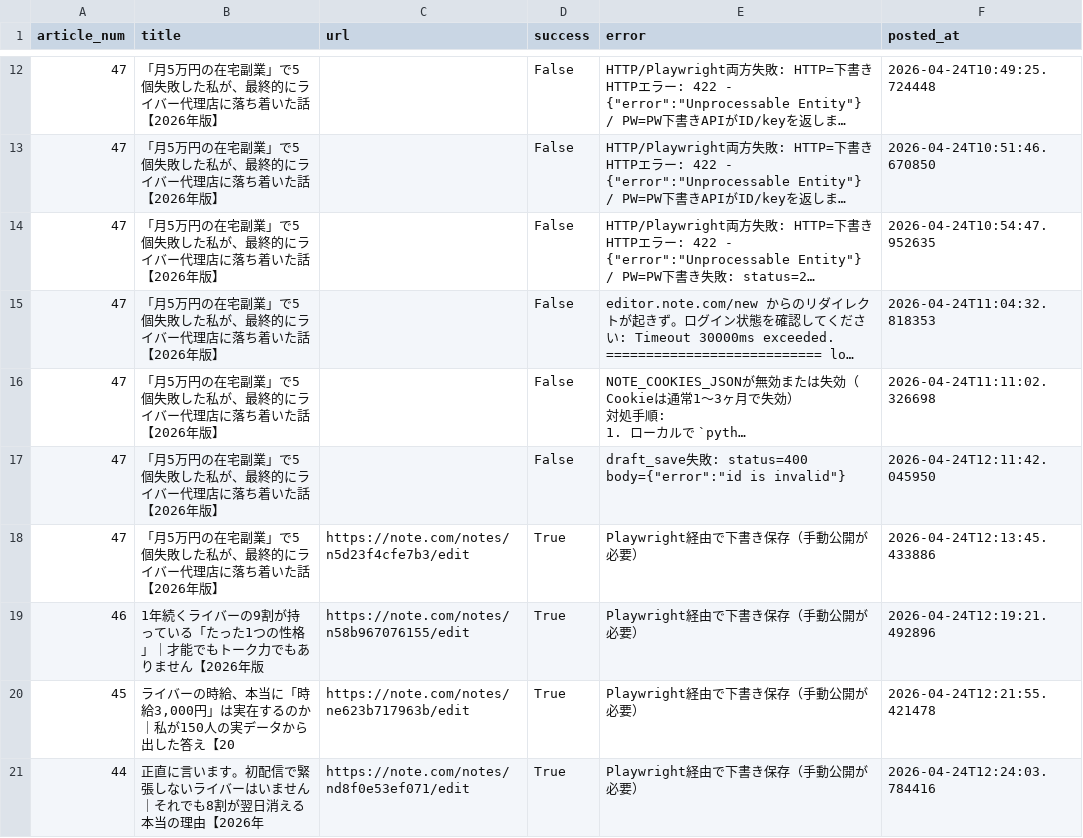
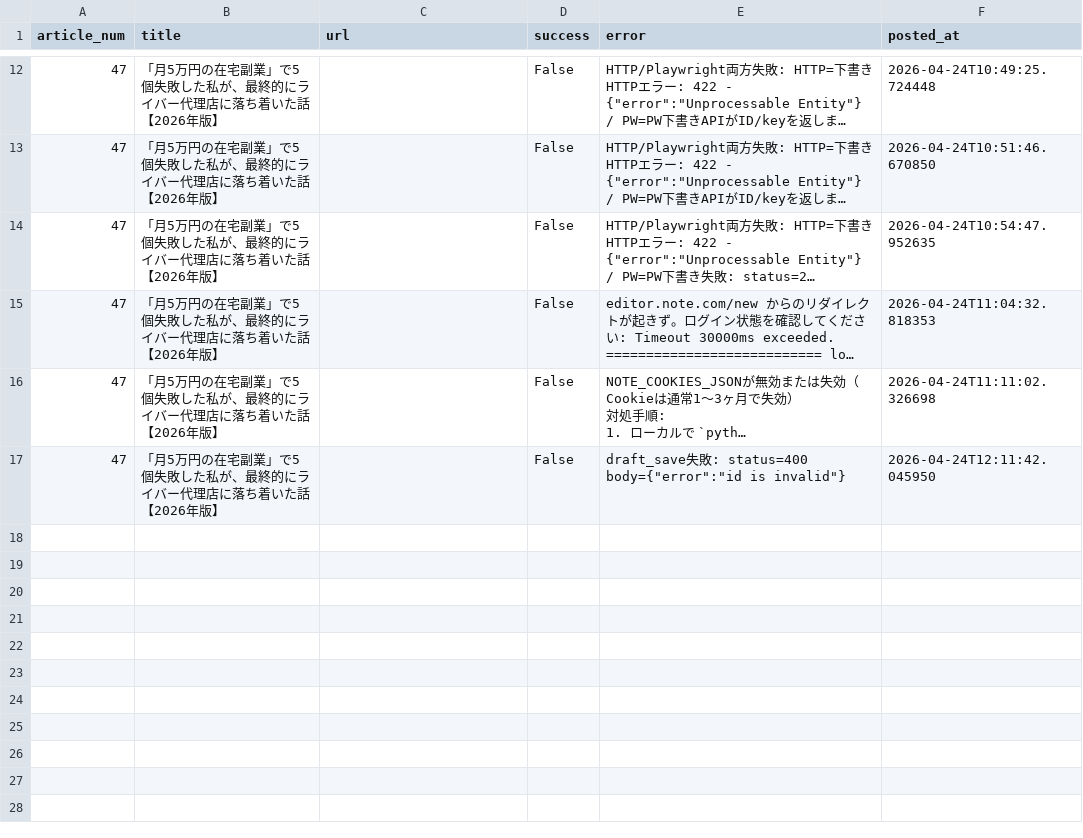
Before and after one commit to taitan118120-dot/liver-acquisition, a CSV file: data/note_auto_post_log.csv, drawn as a sheet; only a part is shown, gaps mark what is left out; long unchanged cells end in …; the diff names each change by its address in the sheet, - before the commit and + after, or states it on an @@ line.

```diff
--- a/data/note_auto_post_log.csv
+++ b/data/note_auto_post_log.csv
-row 18: 47 | 「月5万円の在宅副業」で5個失敗した私が、最終的にライバー代理店に落ち着いた話【2026年版】 | https://note.com/notes/n5d23f4cfe7b3/edit | True | Playwright経由で下書き保存（手動公開が必要） | 2026-04-24T12:13:45.433886
-row 19: 46 | 1年続くライバーの9割が持っている「たった1つの性格」｜才能でもトーク力でもありません【2026年版 | https://note.com/notes/n58b967076155/edit | True | Playwright経由で下書き保存（手動公開が必要） | 2026-04-24T12:19:21.492896
-row 20: 45 | ライバーの時給、本当に「時給3,000円」は実在するのか｜私が150人の実データから出した答え【20 | https://note.com/notes/ne623b717963b/edit | True | Playwright経由で下書き保存（手動公開が必要） | 2026-04-24T12:21:55.421478
-row 21: 44 | 正直に言います。初配信で緊張しないライバーはいません｜それでも8割が翌日消える本当の理由【2026年 | https://note.com/notes/nd8f0e53ef071/edit | True | Playwright経由で下書き保存（手動公開が必要） | 2026-04-24T12:24:03.784416
```
Also changed, not shown: 1 other file.
